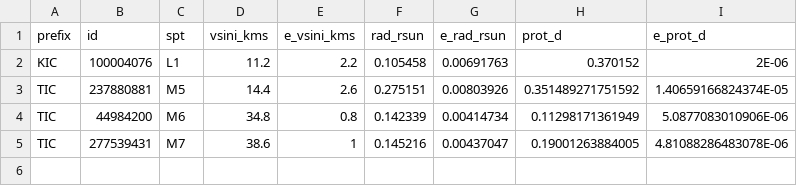
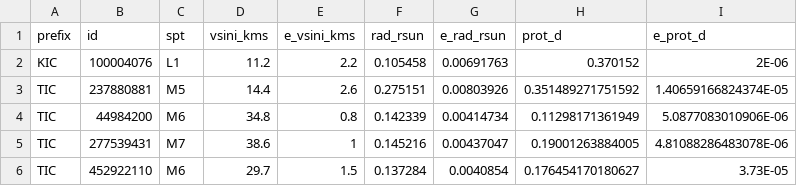
Before and after one commit to ekaterinailin/MalachiteMountains, a CSV file: data/summary/inclination_input.csv, drawn as a sheet.

```diff
--- a/data/summary/inclination_input.csv
+++ b/data/summary/inclination_input.csv
@@ -5 +5,2 @@ TIC,44984200,M6,34.8,0.8,0.142339,0.00414734,0.11298171361949,5.0877083010906E-0
 TIC,277539431,M7,38.6,1,0.145216,0.00437047,0.19001263884005,4.81088286483078E-06
+TIC,452922110,M6,29.7,1.5,0.137284,0.0040854,0.176454170180627,3.73E-05
```
Also changed, not shown: data/summary/lcs.csv, data/summary/lcsi.csv, 6 other files.
